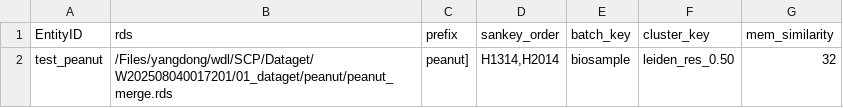
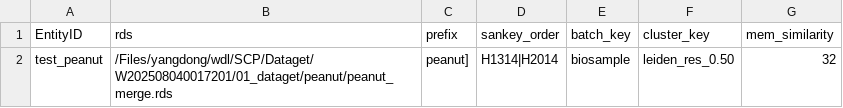
Before and after one commit to ydgenomics/WDL, a CSV file: Similarity/v1.1.4/Similarity_v1.1.4.csv, drawn as a sheet.

```diff
--- a/Similarity/v1.1.4/Similarity_v1.1.4.csv
+++ b/Similarity/v1.1.4/Similarity_v1.1.4.csv
@@ -1,2 +1,2 @@
 EntityID,rds,prefix,sankey_order,batch_key,cluster_key,mem_similarity
-test_peanut,/Files/yangdong/wdl/SCP/Dataget/W202508040017201/01_dataget/peanut/peanut_merge.rds,peanut],"H1314,H2014",biosample,leiden_res_0.50,32
+test_peanut,/Files/yangdong/wdl/SCP/Dataget/W202508040017201/01_dataget/peanut/peanut_merge.rds,peanut],"H1314|H2014",biosample,leiden_res_0.50,32
```
Also changed, not shown: 1 other file.
